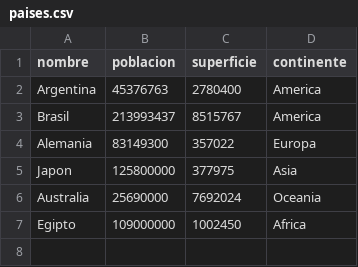
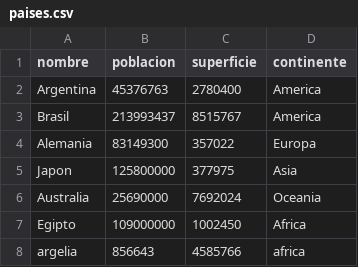
Before and after one commit to pablos-prog/gestion_paises, a CSV file: paises.csv, drawn as a sheet.

```diff
--- a/paises.csv
+++ b/paises.csv
@@ -7 +7,2 @@ Australia,25690000,7692024,Oceania
 Egipto,109000000,1002450,Africa
+argelia,856643,4585766,africa
```
Also changed, not shown: 2 other files.
